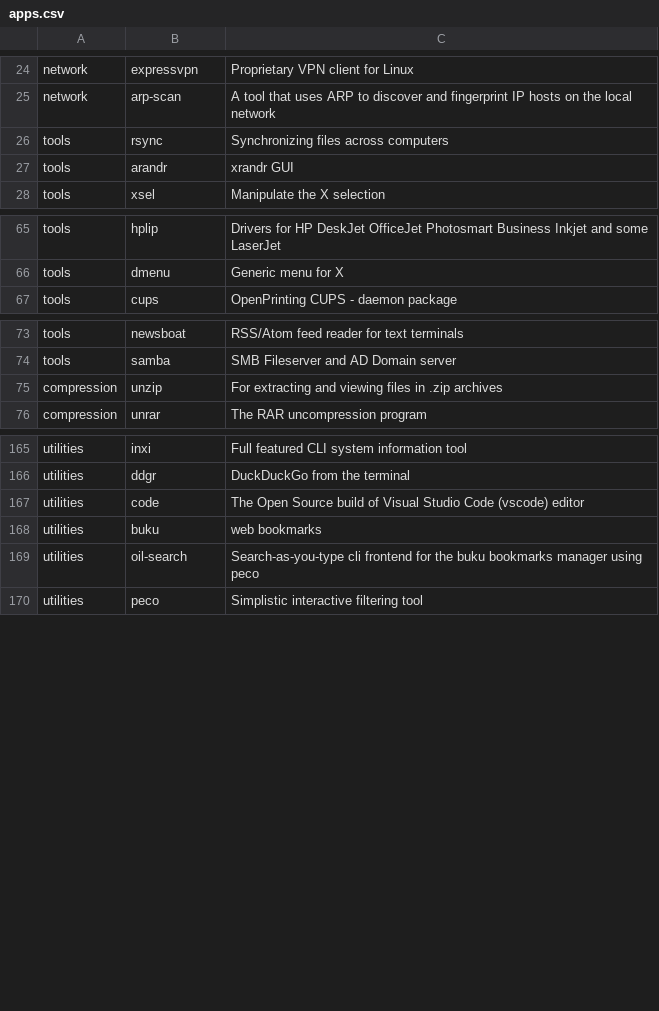
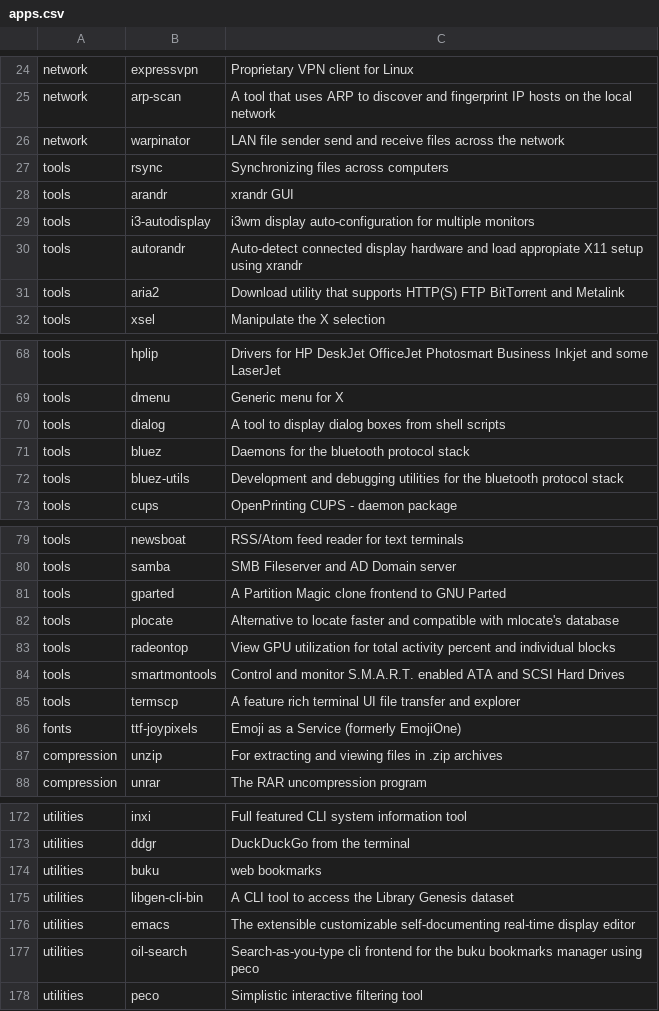
Before and after one commit to klozamarek/dotfiles, a CSV file: apps.csv, drawn as a sheet; only a part is shown, gaps mark what is left out; the diff covers the shown part only.

Commit message:
installer script and apps list modified

```diff
--- a/apps.csv
+++ b/apps.csv
@@ -25,4 +25,8 @@ network,expressvpn,Proprietary VPN client for Linux
 network,arp-scan,A tool that uses ARP to discover and fingerprint IP hosts on the local network
+network,warpinator,LAN file sender send and receive files across the network
 tools,rsync,Synchronizing files across computers
 tools,arandr,xrandr GUI
+tools,i3-autodisplay,i3wm display auto-configuration for multiple monitors
+tools,autorandr,Auto-detect connected display hardware and load appropiate X11 setup using xrandr
+tools,aria2,Download utility that supports HTTP(S) FTP BitTorrent and Metalink
 tools,xsel,Manipulate the X selection
@@ -66,2 +69,5 @@ tools,hplip,Drivers for HP DeskJet OfficeJet Photosmart Business Inkjet and some
 tools,dmenu,Generic menu for X
+tools,dialog,A tool to display dialog boxes from shell scripts
+tools,bluez,Daemons for the bluetooth protocol stack
+tools,bluez-utils,Development and debugging utilities for the bluetooth protocol stack
 tools,cups,OpenPrinting CUPS - daemon package
@@ -74,2 +80,8 @@ tools,newsboat,RSS/Atom feed reader for text terminals
 tools,samba,SMB Fileserver and AD Domain server
+tools,gparted,A Partition Magic clone frontend to GNU Parted
+tools,plocate,Alternative to locate faster and compatible with mlocate's database
+tools,radeontop,View GPU utilization for total activity percent and individual blocks
+tools,smartmontools,Control and monitor S.M.A.R.T. enabled ATA and SCSI Hard Drives
+tools,termscp,A feature rich terminal UI file transfer and explorer
+fonts,ttf-joypixels,Emoji as a Service (formerly EmojiOne)
 compression,unzip,For extracting and viewing files in .zip archives
@@ -166,4 +173,5 @@ utilities,inxi,Full featured CLI system information tool
 utilities,ddgr,DuckDuckGo from the terminal
-utilities,code,The Open Source build of Visual Studio Code (vscode) editor
 utilities,buku,web bookmarks
+utilities,libgen-cli-bin,A CLI tool to access the Library Genesis dataset
+utilities,emacs,The extensible customizable self-documenting real-time display editor
 utilities,oil-search,Search-as-you-type cli frontend for the buku bookmarks manager using peco
```
Also changed, not shown: 2 added rows and 7 removed rows elsewhere in this file, 1 other file.
